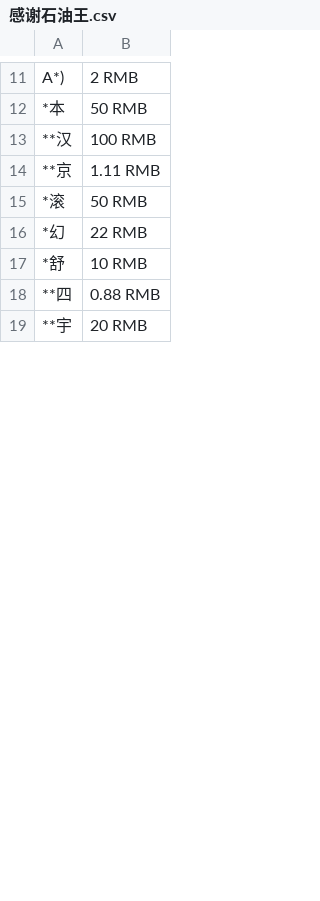
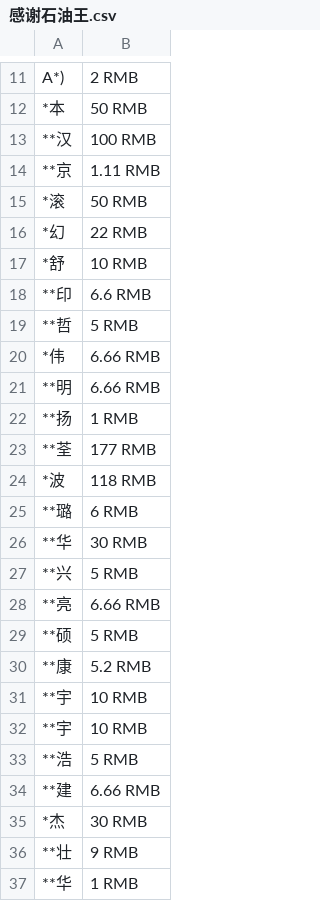
Before and after one commit to zhimingshenjun/DD_KaoRou2, a CSV file: 感谢石油王.csv, drawn as a sheet; only a part is shown, gaps mark what is left out; the shorter side is filled out with more unchanged rows; the diff covers the shown part only; the diff names each change by its address in the sheet, - before the commit and + after, or states it on an @@ line.

Commit message:
更新石油王

```diff
--- a/感谢石油王.csv
+++ b/感谢石油王.csv
+row 18: **印 | 6.6 RMB
+row 19: **哲 | 5 RMB
+row 20: *伟 | 6.66 RMB
+row 21: **明 | 6.66 RMB
+row 22: **扬 | 1 RMB
+row 23: **荃 | 177 RMB
+row 24: *波 | 118 RMB
+row 25: **璐 | 6 RMB
+row 26: **华 | 30 RMB
+row 27: **兴 | 5 RMB
+row 28: **亮 | 6.66 RMB
+row 29: **硕 | 5 RMB
+row 30: **康 | 5.2 RMB
+row 31: **宇 | 10 RMB
+row 32: **宇 | 10 RMB
+row 33: **浩 | 5 RMB
+row 34: **建 | 6.66 RMB
+row 35: *杰 | 30 RMB
+row 36: **壮 | 9 RMB
+row 37: **华 | 1 RMB
```
Also changed, not shown: 37 added rows and 1 removed row elsewhere in this file.
